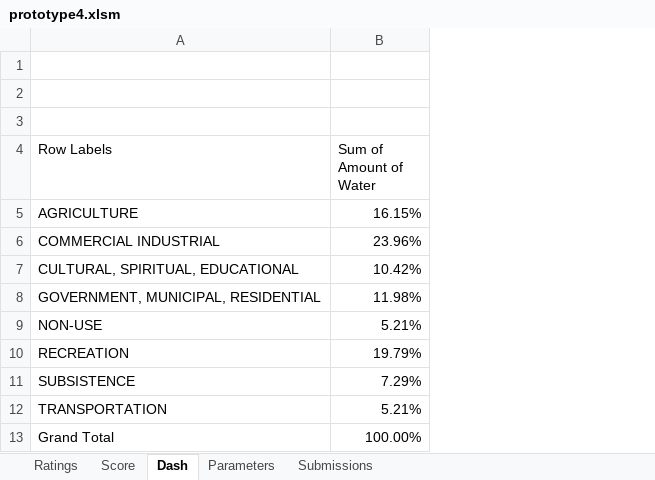
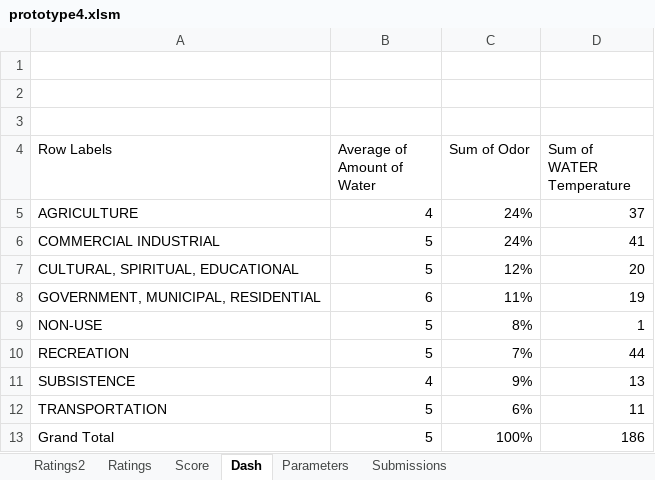
Before and after one commit to USEPA/fegs-dashboard, an Excel workbook: prototype4.xlsm, sheet Dash, drawn as a sheet; values as stored, in another font and other column widths than the file's, no borders; removed rows and columns are numbered as before the commit, all else as after; the diff names each change by its address in the sheet, - before the commit and + after, or states it on an @@ line.

```diff
--- a/prototype4.xlsm (sheet Dash)
+++ b/prototype4.xlsm (sheet Dash)
+sheet tab: Ratings2
-column B (Sum of Amount of Water), rows 5-13: 16.15% | 23.96% | 10.42% | 11.98% | 5.21% | 19.79% | 7.29% | 5.21% | 100.00%
+column B (Average of Amount of Water), rows 5-13: 4 | 5 | 5 | 6 | 5 | 5 | 4 | 5 | 5
+column C (Sum of Odor), rows 5-13: 24% | 24% | 12% | 11% | 8% | 7% | 9% | 6% | 100%
+column D (Sum of WATER Temperature), rows 5-13: 37 | 41 | 20 | 19 | 1 | 44 | 13 | 11 | 186
```
Also changed, not shown: sheet Ratings, sheet Parameters, sheet Submissions, charts or pictures.
